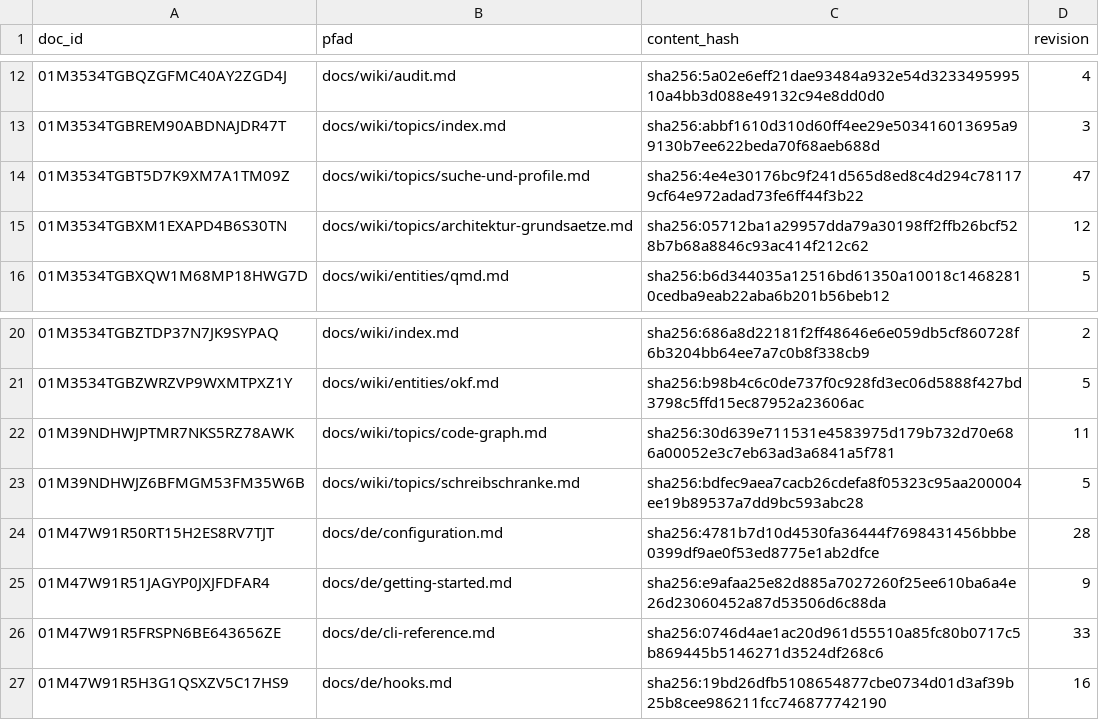
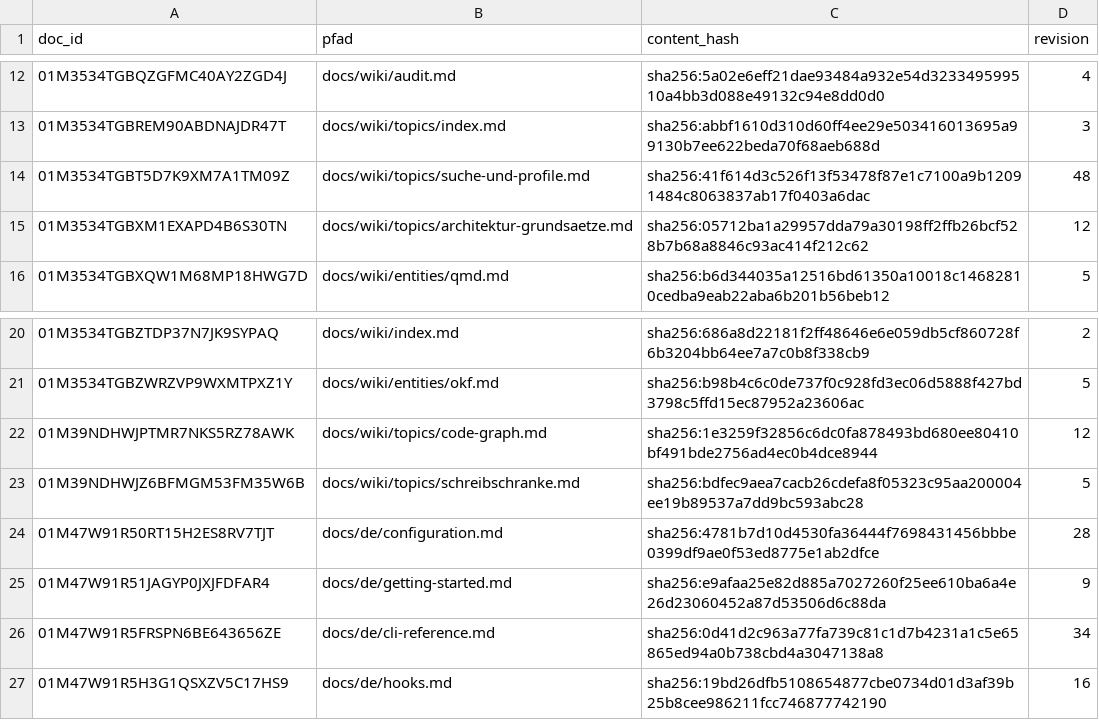
Before and after one commit to xidus90/loomux, a TSV file: _identities.tsv, drawn as a sheet; only a part is shown, gaps mark what is left out.

```diff
--- a/_identities.tsv
+++ b/_identities.tsv
@@ -13,3 +13,3 @@ doc_id	pfad	content_hash	revision
 01M3534TGBREM90ABDNAJDR47T	docs/wiki/topics/index.md	sha256:abbf1610d310d60ff4ee29e503416013695a99130b7ee622beda70f68aeb688d	3
-01M3534TGBT5D7K9XM7A1TM09Z	docs/wiki/topics/suche-und-profile.md	sha256:4e4e30176bc9f241d565d8ed8c4d294c781179cf64e972adad73fe6ff44f3b22	47
+01M3534TGBT5D7K9XM7A1TM09Z	docs/wiki/topics/suche-und-profile.md	sha256:41f614d3c526f13f53478f87e1c7100a9b12091484c8063837ab17f0403a6dac	48
 01M3534TGBXM1EXAPD4B6S30TN	docs/wiki/topics/architektur-grundsaetze.md	sha256:05712ba1a29957dda79a30198ff2ffb26bcf528b7b68a8846c93ac414f212c62	12
@@ -21,3 +21,3 @@ doc_id	pfad	content_hash	revision
 01M3534TGBZWRZVP9WXMTPXZ1Y	docs/wiki/entities/okf.md	sha256:b98b4c6c0de737f0c928fd3ec06d5888f427bd3798c5ffd15ec87952a23606ac	5
-01M39NDHWJPTMR7NKS5RZ78AWK	docs/wiki/topics/code-graph.md	sha256:30d639e711531e4583975d179b732d70e686a00052e3c7eb63ad3a6841a5f781	11
+01M39NDHWJPTMR7NKS5RZ78AWK	docs/wiki/topics/code-graph.md	sha256:1e3259f32856c6dc0fa878493bd680ee80410bf491bde2756ad4ec0b4dce8944	12
 01M39NDHWJZ6BFMGM53FM35W6B	docs/wiki/topics/schreibschranke.md	sha256:bdfec9aea7cacb26cdefa8f05323c95aa200004ee19b89537a7dd9bc593abc28	5
@@ -25,3 +25,3 @@ doc_id	pfad	content_hash	revision
 01M47W91R51JAGYP0JXJFDFAR4	docs/de/getting-started.md	sha256:e9afaa25e82d885a7027260f25ee610ba6a4e26d23060452a87d53506d6c88da	9
-01M47W91R5FRSPN6BE643656ZE	docs/de/cli-reference.md	sha256:0746d4ae1ac20d961d55510a85fc80b0717c5b869445b5146271d3524df268c6	33
+01M47W91R5FRSPN6BE643656ZE	docs/de/cli-reference.md	sha256:0d41d2c963a77fa739c81c1d7b4231a1c5e65865ed94a0b738cbd4a3047138a8	34
 01M47W91R5H3G1QSXZV5C17HS9	docs/de/hooks.md	sha256:19bd26dfb5108654877cbe0734d01d3af39b25b8cee986211fcc746877742190	16
```
Also changed, not shown: 25 other files.
